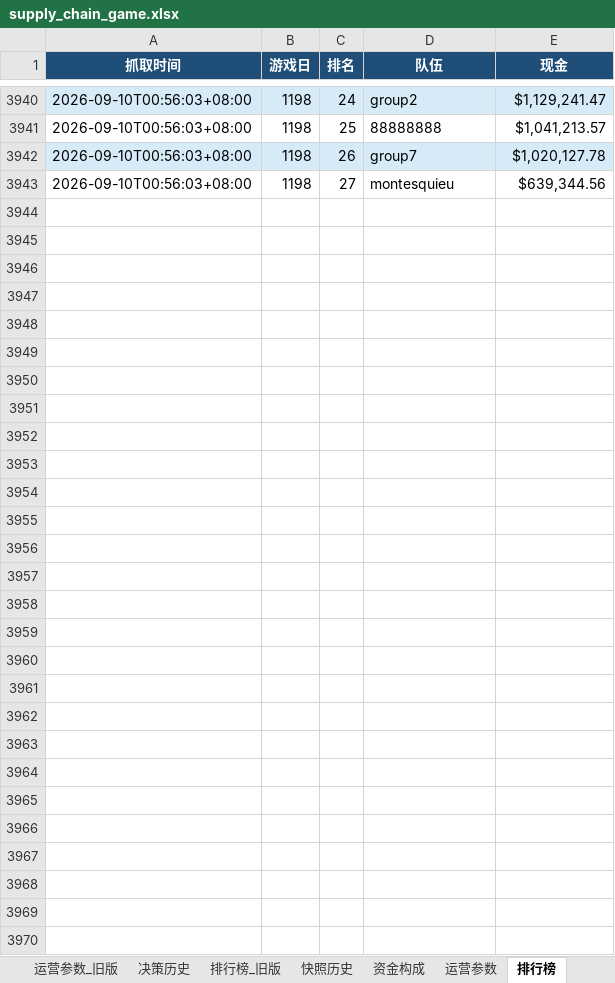
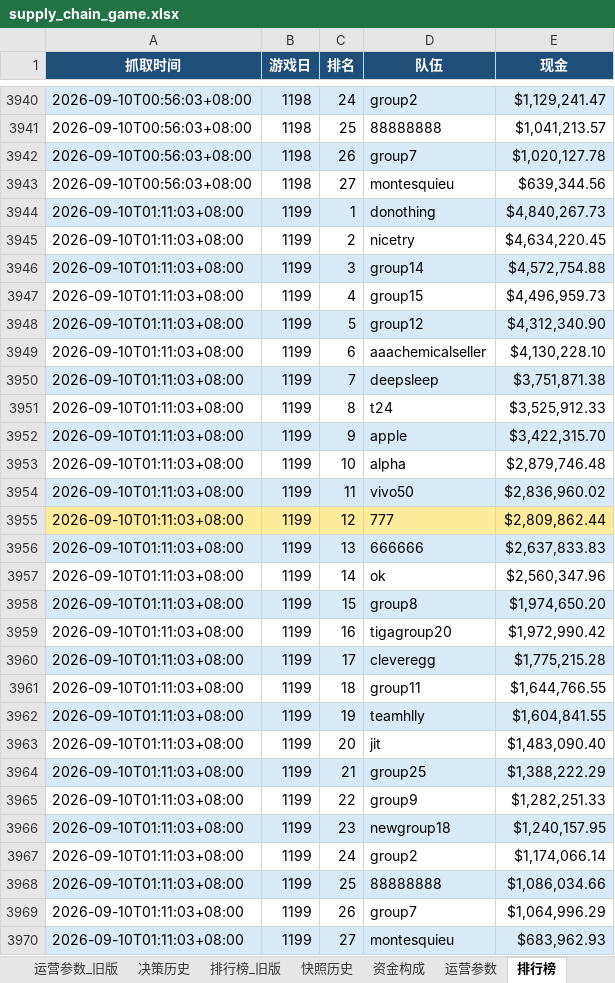
Before and after one commit to Vikotevili/sc-game-tracker, an Excel workbook: data/supply_chain_game.xlsx, sheet 排行榜, drawn as a sheet; only a part is shown, gaps mark what is left out; values as stored, in another font and other column widths than the file's, no borders; the diff names each change by its address in the sheet, - before the commit and + after, or states it on an @@ line.

Commit message:
Update game data: day 1199, cash 2809862.44, 3-day period 400

```diff
--- a/data/supply_chain_game.xlsx (sheet 排行榜)
+++ b/data/supply_chain_game.xlsx (sheet 排行榜)
+row 3944: 2026-09-10T01:11:03+08:00 | 1199 | 1 | donothing | $4,840,267.73
+row 3945: 2026-09-10T01:11:03+08:00 | 1199 | 2 | nicetry | $4,634,220.45
+row 3946: 2026-09-10T01:11:03+08:00 | 1199 | 3 | group14 | $4,572,754.88
+row 3947: 2026-09-10T01:11:03+08:00 | 1199 | 4 | group15 | $4,496,959.73
+row 3948: 2026-09-10T01:11:03+08:00 | 1199 | 5 | group12 | $4,312,340.90
+row 3949: 2026-09-10T01:11:03+08:00 | 1199 | 6 | aaachemicalseller | $4,130,228.10
+row 3950: 2026-09-10T01:11:03+08:00 | 1199 | 7 | deepsleep | $3,751,871.38
+row 3951: 2026-09-10T01:11:03+08:00 | 1199 | 8 | t24 | $3,525,912.33
+row 3952: 2026-09-10T01:11:03+08:00 | 1199 | 9 | apple | $3,422,315.70
+row 3953: 2026-09-10T01:11:03+08:00 | 1199 | 10 | alpha | $2,879,746.48
+row 3954: 2026-09-10T01:11:03+08:00 | 1199 | 11 | vivo50 | $2,836,960.02
+row 3955: 2026-09-10T01:11:03+08:00 | 1199 | 12 | 777 | $2,809,862.44
+row 3956: 2026-09-10T01:11:03+08:00 | 1199 | 13 | 666666 | $2,637,833.83
+row 3957: 2026-09-10T01:11:03+08:00 | 1199 | 14 | ok | $2,560,347.96
+row 3958: 2026-09-10T01:11:03+08:00 | 1199 | 15 | group8 | $1,974,650.20
+row 3959: 2026-09-10T01:11:03+08:00 | 1199 | 16 | tigagroup20 | $1,972,990.42
+row 3960: 2026-09-10T01:11:03+08:00 | 1199 | 17 | cleveregg | $1,775,215.28
+row 3961: 2026-09-10T01:11:03+08:00 | 1199 | 18 | group11 | $1,644,766.55
+row 3962: 2026-09-10T01:11:03+08:00 | 1199 | 19 | teamhlly | $1,604,841.55
+row 3963: 2026-09-10T01:11:03+08:00 | 1199 | 20 | jit | $1,483,090.40
+row 3964: 2026-09-10T01:11:03+08:00 | 1199 | 21 | group25 | $1,388,222.29
+row 3965: 2026-09-10T01:11:03+08:00 | 1199 | 22 | group9 | $1,282,251.33
+row 3966: 2026-09-10T01:11:03+08:00 | 1199 | 23 | newgroup18 | $1,240,157.95
+row 3967: 2026-09-10T01:11:03+08:00 | 1199 | 24 | group2 | $1,174,066.14
+row 3968: 2026-09-10T01:11:03+08:00 | 1199 | 25 | 88888888 | $1,086,034.66
+row 3969: 2026-09-10T01:11:03+08:00 | 1199 | 26 | group7 | $1,064,996.29
+row 3970: 2026-09-10T01:11:03+08:00 | 1199 | 27 | montesquieu | $683,962.93
```
Also changed, not shown: sheet 资金构成, sheet 快照历史, sheet 每日数据, sheet 概览, sheet 决策历史, sheet 三日周期.
